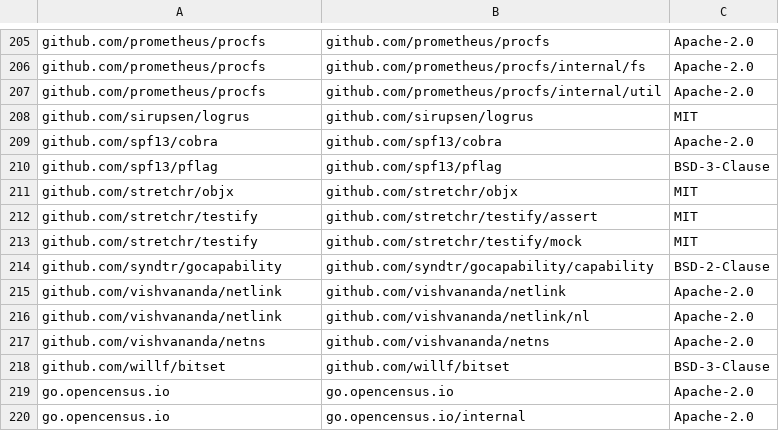
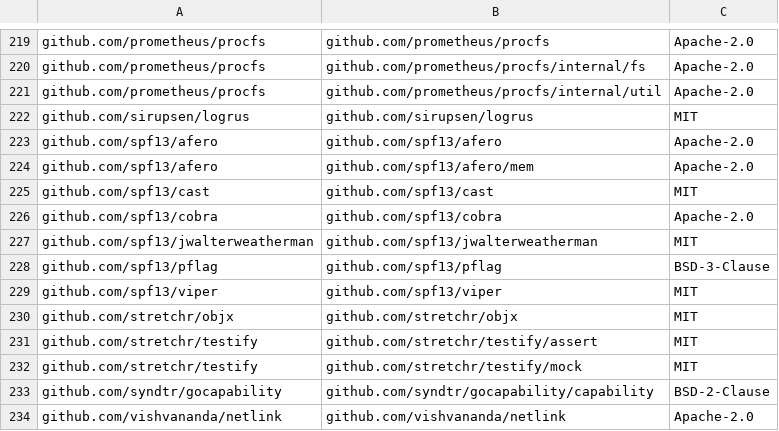
Before and after one commit to DataDog/chaos-controller, a CSV file: LICENSE-3rdparty.csv, drawn as a sheet; only a part is shown, gaps mark what is left out; the shorter side is filled out with more unchanged rows; the diff covers the shown part only; the diff names each change by its address in the sheet, - before the commit and + after, or states it on an @@ line.

```diff
--- a/LICENSE-3rdparty.csv
+++ b/LICENSE-3rdparty.csv
+row 223: github.com/spf13/afero | github.com/spf13/afero | Apache-2.0
+row 224: github.com/spf13/afero | github.com/spf13/afero/mem | Apache-2.0
+row 225: github.com/spf13/cast | github.com/spf13/cast | MIT
+row 227: github.com/spf13/jwalterweatherman | github.com/spf13/jwalterweatherman | MIT
+row 229: github.com/spf13/viper | github.com/spf13/viper | MIT
```
Also changed, not shown: 14 added rows elsewhere in this file.
